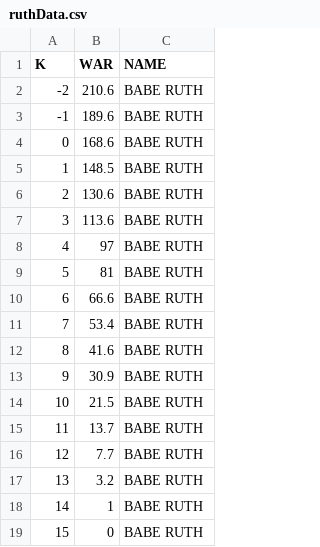
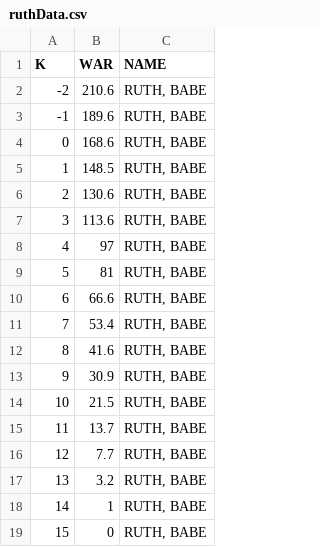
Before and after one commit to aliceshuang3/baseball-player-valuation, a CSV file: prototype/data/ruthData.csv, drawn as a sheet.

```diff
--- a/prototype/data/ruthData.csv
+++ b/prototype/data/ruthData.csv
@@ -1,19 +1,19 @@
 K,WAR,NAME
--2,210.6,BABE RUTH
--1,189.6,BABE RUTH
-0,168.6,BABE RUTH
-1,148.5,BABE RUTH
-2,130.6,BABE RUTH
-3,113.6,BABE RUTH
-4,97,BABE RUTH
-5,81,BABE RUTH
-6,66.6,BABE RUTH
-7,53.4,BABE RUTH
-8,41.6,BABE RUTH
-9,30.9,BABE RUTH
-10,21.5,BABE RUTH
-11,13.7,BABE RUTH
-12,7.7,BABE RUTH
-13,3.2,BABE RUTH
-14,1,BABE RUTH
-15,0,BABE RUTH
+-2,210.6,"RUTH, BABE"
+-1,189.6,"RUTH, BABE"
+0,168.6,"RUTH, BABE"
+1,148.5,"RUTH, BABE"
+2,130.6,"RUTH, BABE"
+3,113.6,"RUTH, BABE"
+4,97,"RUTH, BABE"
+5,81,"RUTH, BABE"
+6,66.6,"RUTH, BABE"
+7,53.4,"RUTH, BABE"
+8,41.6,"RUTH, BABE"
+9,30.9,"RUTH, BABE"
+10,21.5,"RUTH, BABE"
+11,13.7,"RUTH, BABE"
+12,7.7,"RUTH, BABE"
+13,3.2,"RUTH, BABE"
+14,1,"RUTH, BABE"
+15,0,"RUTH, BABE"
```
Also changed, not shown: prototype/data/cleanJeter.csv, prototype/data/cleanYastrzemski.csv, 4 other files.
